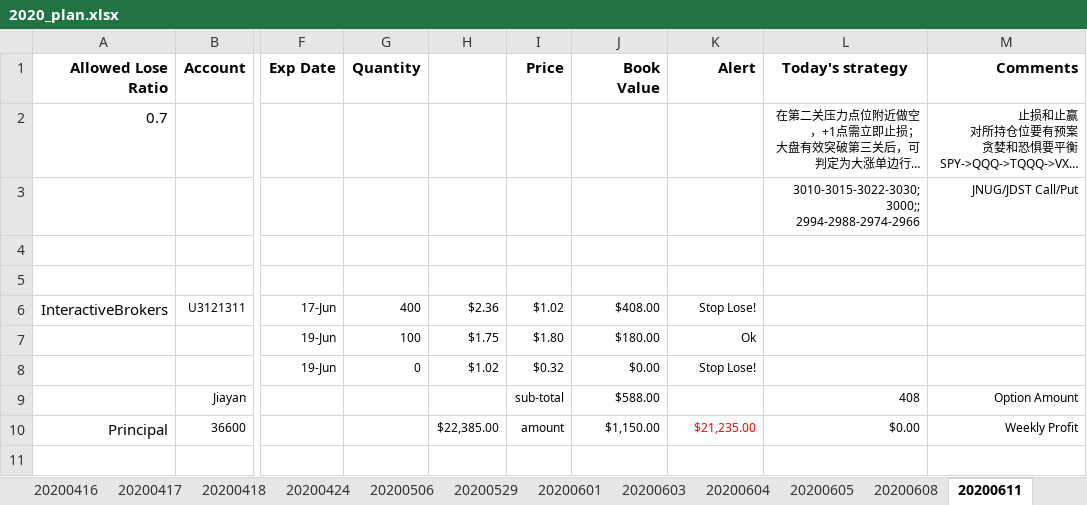
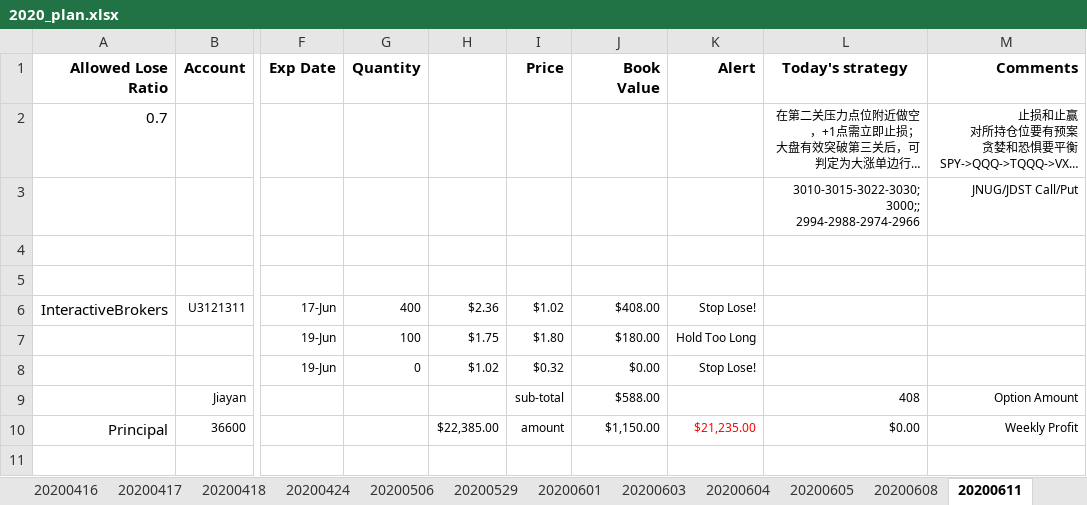
Before and after one commit to jingdaz/daytrader_1, an Excel workbook: DayTrader/design/2020_plan.xlsx, sheet 20200611, drawn as a sheet; only a part is shown, gaps mark what is left out; long unchanged cells end in …; values as stored, in another font and other column widths than the file's, no borders; the diff names each change by its address in the sheet, - before the commit and + after, or states it on an @@ line.

```diff
--- a/DayTrader/design/2020_plan.xlsx (sheet 20200611)
+++ b/DayTrader/design/2020_plan.xlsx (sheet 20200611)
-K7 (Alert): Ok
+K7 (Alert): Hold Too Long
```
Also changed, not shown: sheet 20200612, other sheet tabs, 32 other files.
